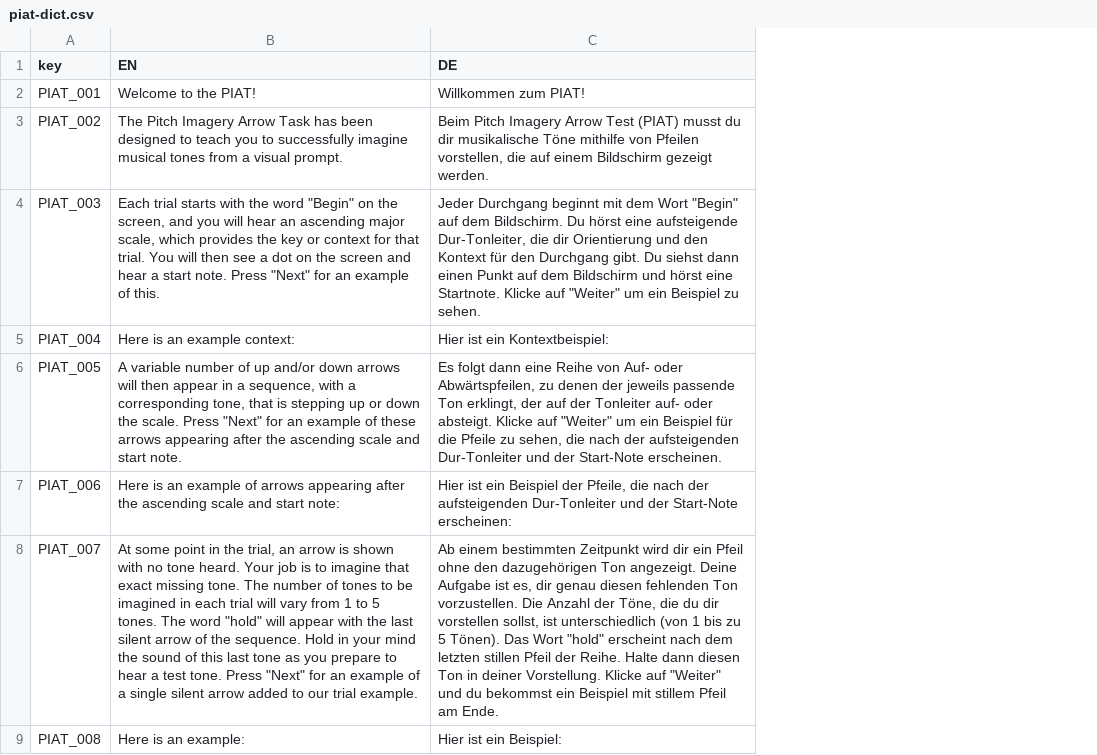
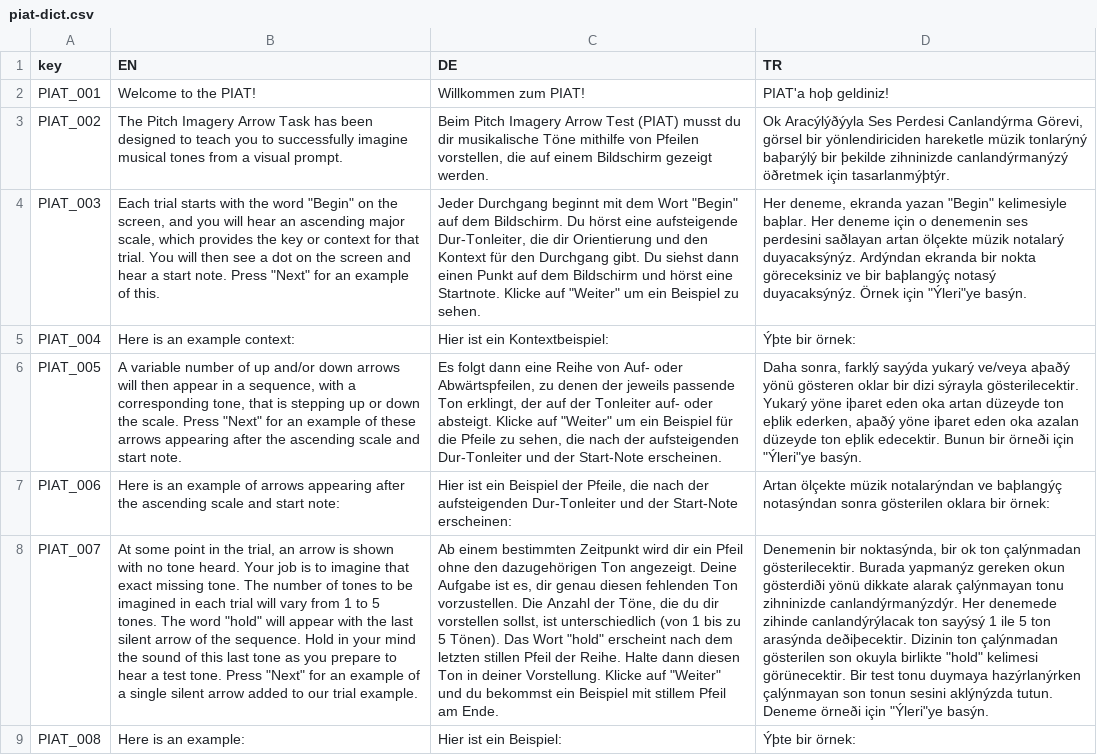
Before and after one commit to pmcharrison/piat, a CSV file: data-raw/piat-dict.csv, drawn as a sheet; only a part is shown; the diff names each change by its address in the sheet, - before the commit and + after, or states it on an @@ line.

```diff
--- a/data-raw/piat-dict.csv
+++ b/data-raw/piat-dict.csv
+column D (TR), rows 2-9: PIAT'a hoþ geldiniz! | Ok Aracýlýðýyla Ses Perdesi Canlandýrma Görevi, görsel bir yönlendiriciden hareketle müzik tonlarýný baþarýlý bir þekilde zihninizde canlandýrmanýzý öðretmek için tasarlanmýþtýr. | Her deneme, ekranda yazan "Begin" kelimesiyle baþlar. Her deneme için o denemenin ses perdesini saðlayan artan ölçekte müzik notalarý duyacaksýnýz. Ardýndan ekranda bir nokta göreceksiniz ve bir baþlangýç notasý duyacaksýnýz. Örnek için "Ýleri"ye basýn. | Ýþte bir örnek: | Daha sonra, farklý sayýda yukarý ve/veya aþaðý yönü gösteren oklar bir dizi sýrayla gösterilecektir. Yukarý yöne iþaret eden oka artan düzeyde ton eþlik ederken, aþaðý yöne iþaret eden oka azalan düzeyde ton eþlik edecektir. Bunun bir örneði için "Ýleri"ye basýn. | Artan ölçekte müzik notalarýndan ve baþlangýç notasýndan sonra gösterilen oklara bir örnek: | Denemenin bir noktasýnda, bir ok ton çalýnmadan gösterilecektir. Burada yapmanýz gereken okun gösterdiði yönü dikkate alarak çalýnmayan tonu zihninizde canlandýrmanýzdýr. Her denemede zihinde canlandýrýlacak ton sayýsý 1 ile 5 ton arasýnda deðiþecektir. Dizinin ton çalýnmadan gösterilen son okuyla birlikte "hold" kelimesi görünecektir. Bir test tonu duymaya hazýrlanýrken çalýnmayan son tonun sesini aklýnýzda tutun. Deneme örneði için "Ýleri"ye basýn. | Ýþte bir örnek:
```
Also changed, not shown: 5 other files.
